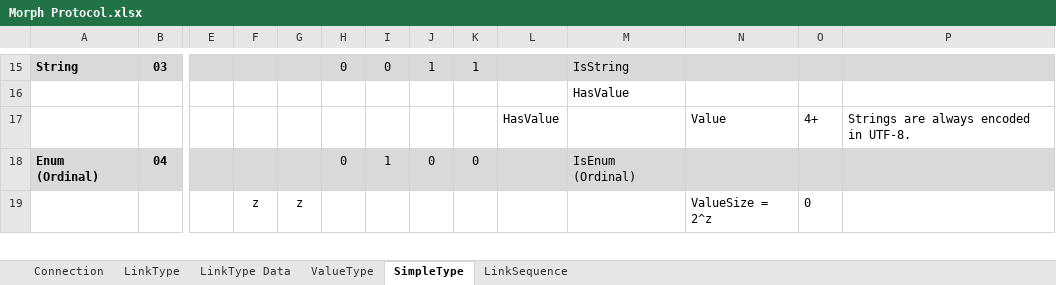
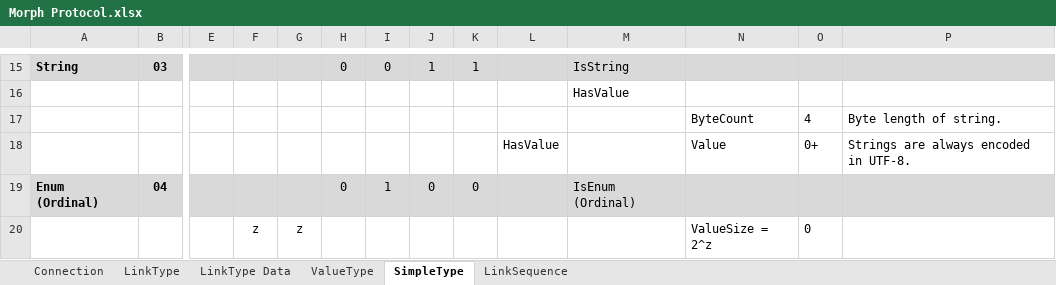
Before and after one commit to BatSoft-Morph/Morph-Definition, an Excel workbook: Protocol/Morph Protocol.xlsx, sheet SimpleType, drawn as a sheet; only a part is shown, gaps mark what is left out; values as stored, in another font and other column widths than the file's, no borders; addresses are those after the commit; rows hold the shown columns only; the diff names each change by its address in the sheet, - before the commit and + after, or states it on an @@ line.

Commit message:
Implemented simpler SimpleType

```diff
--- a/Protocol/Morph Protocol.xlsx (sheet SimpleType)
+++ b/Protocol/Morph Protocol.xlsx (sheet SimpleType)
+row 17:  |  |  |  |  |  |  |  |  |  |  | ByteCount | 4 | Byte length of string.
-O18: 4+
+O18: 0+
```
